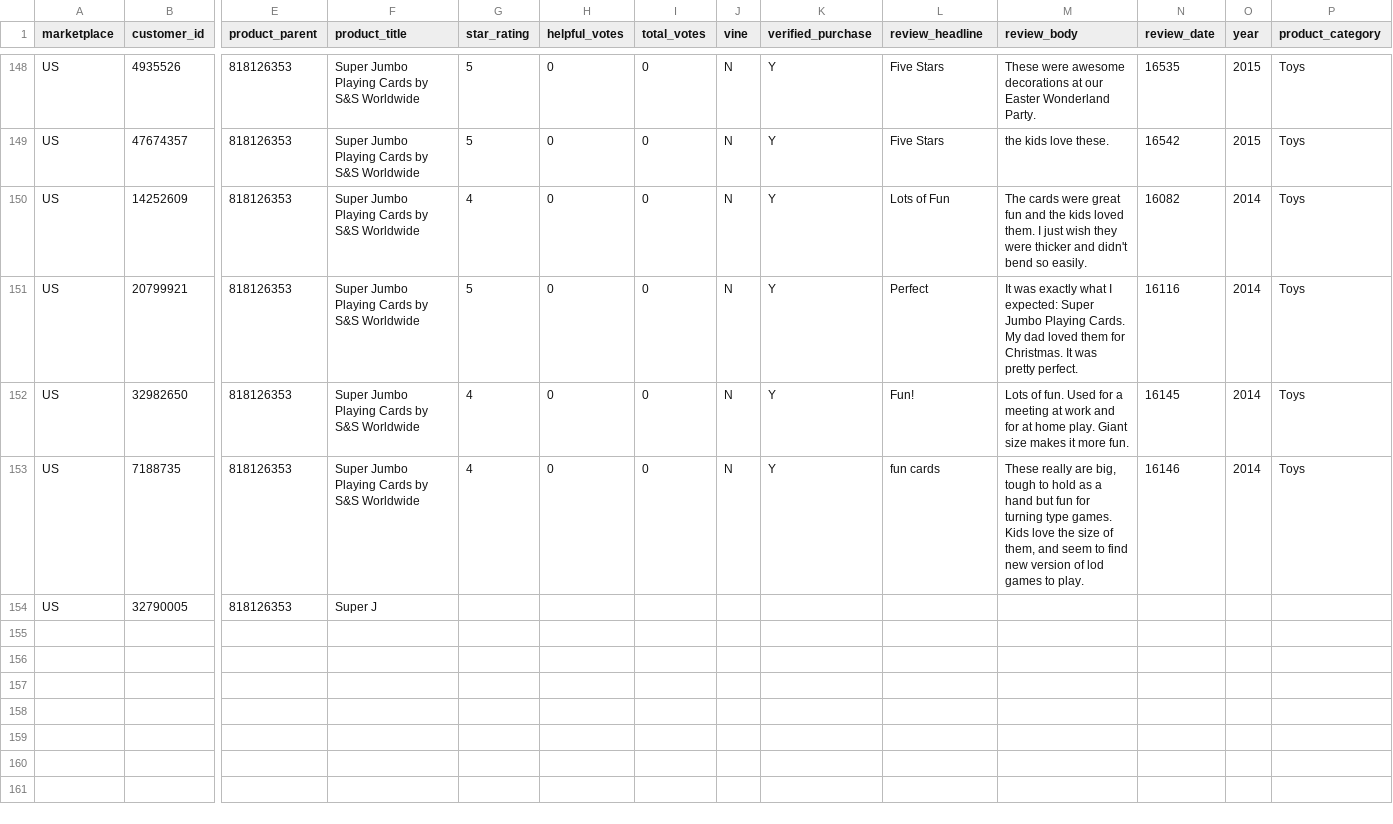
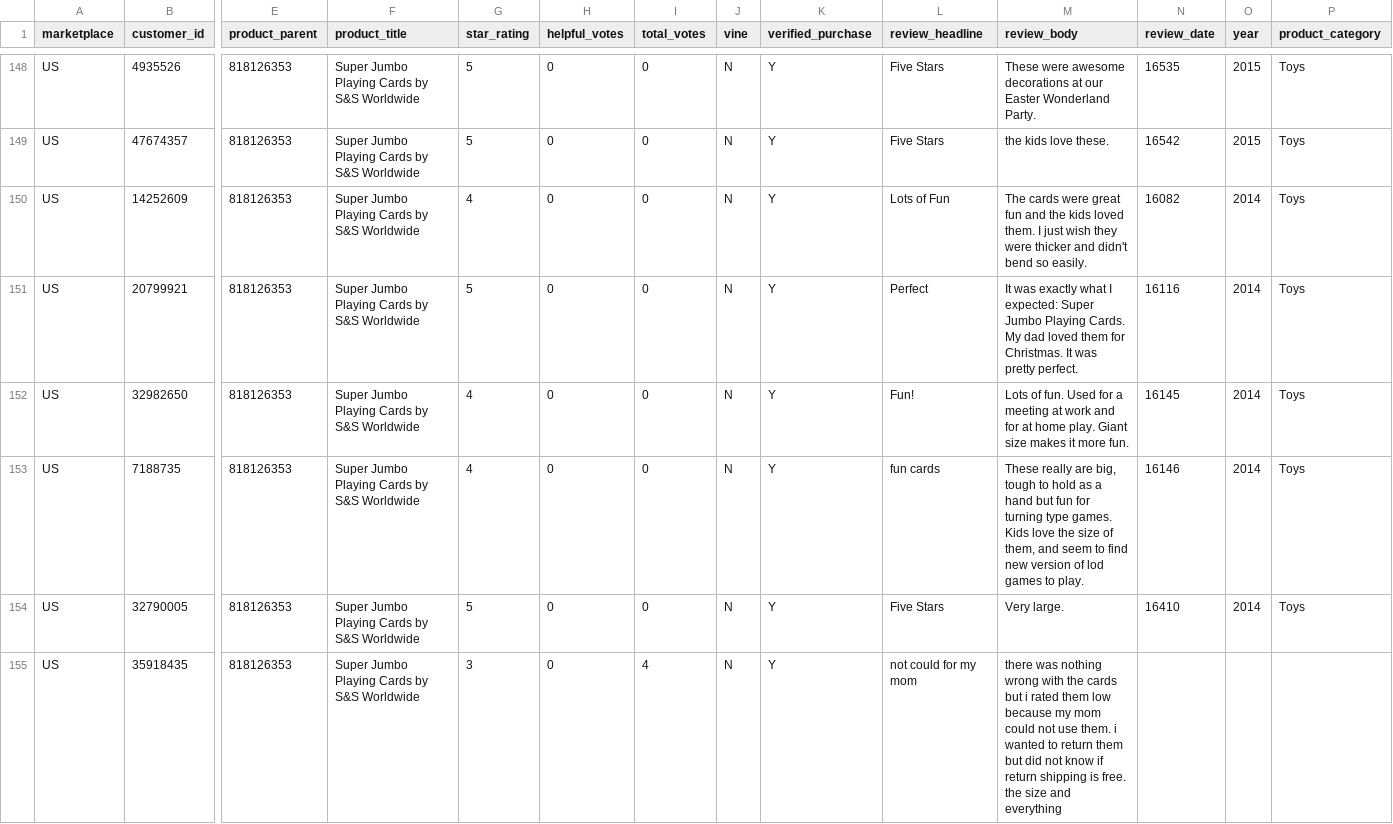
Before and after one commit to reapersy/serverless-nlp-solution-cdk, a CSV file: script/simulation/data/amazon-review-toy-B002LHA74O.csv, drawn as a sheet; only a part is shown, gaps mark what is left out; rows hold the shown columns only; the diff names each change by its address in the sheet, - before the commit and + after, or states it on an @@ line.

Commit message:
App skeleton

```diff
--- a/script/simulation/data/amazon-review-toy-B002LHA74O.csv
+++ b/script/simulation/data/amazon-review-toy-B002LHA74O.csv
-F154 (product_title): Super J
+F154 (product_title): Super Jumbo Playing Cards by S&S Worldwide
-G154 (star_rating): (empty)
+G154 (star_rating): 5
-H154 (helpful_votes): (empty)
+H154 (helpful_votes): 0
-I154 (total_votes): (empty)
+I154 (total_votes): 0
-J154 (vine): (empty)
+J154 (vine): N
-K154 (verified_purchase): (empty)
+K154 (verified_purchase): Y
-L154 (review_headline): (empty)
+L154 (review_headline): Five Stars
-M154 (review_body): (empty)
+M154 (review_body): Very large.
-N154 (review_date): (empty)
+N154 (review_date): 16410
-O154 (year): (empty)
+O154 (year): 2014
-P154 (product_category): (empty)
+P154 (product_category): Toys
+row 155: US | 35918435 | 818126353 | Super Jumbo Playing Cards by S&S Worldwide | 3 | 0 | 4 | N | Y | not could for my mom | there was nothing wrong with the cards but i rated them low because my mom could not use them. i wanted to return them but did not know if return shipping is free. the size and everything
```
